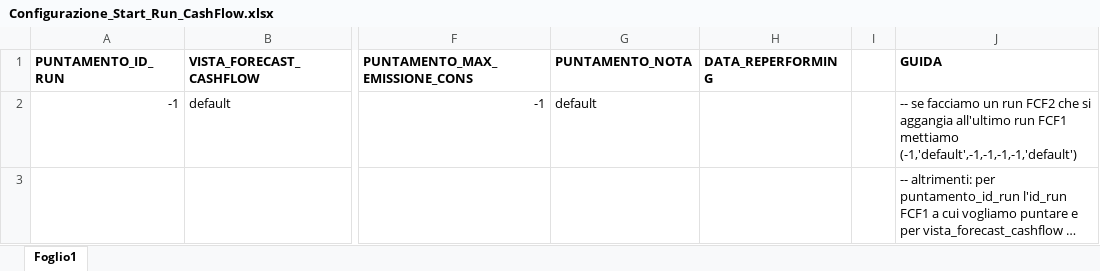
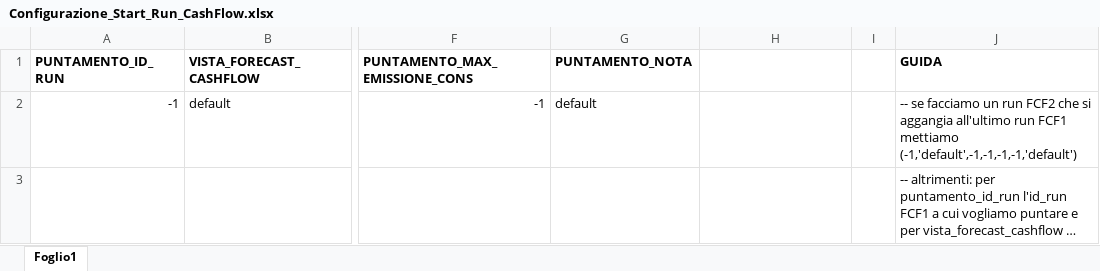
Before and after one commit to DBasilico/file_caricamento, an Excel workbook: FCF/Configurazioni/Configurazione_Start_Run_CashFlow.xlsx, sheet Foglio1, drawn as a sheet; only a part is shown, gaps mark what is left out; long unchanged cells end in …; values as stored, in another font and other column widths than the file's, no borders; the diff names each change by its address in the sheet, - before the commit and + after, or states it on an @@ line.

```diff
--- a/FCF/Configurazioni/Configurazione_Start_Run_CashFlow.xlsx (sheet Foglio1)
+++ b/FCF/Configurazioni/Configurazione_Start_Run_CashFlow.xlsx (sheet Foglio1)
-H1: DATA_REPERFORMING
+H1: (empty)
```
Also changed, not shown: FCF/Configurazioni/Configurazione_Start_Run.xlsx.
